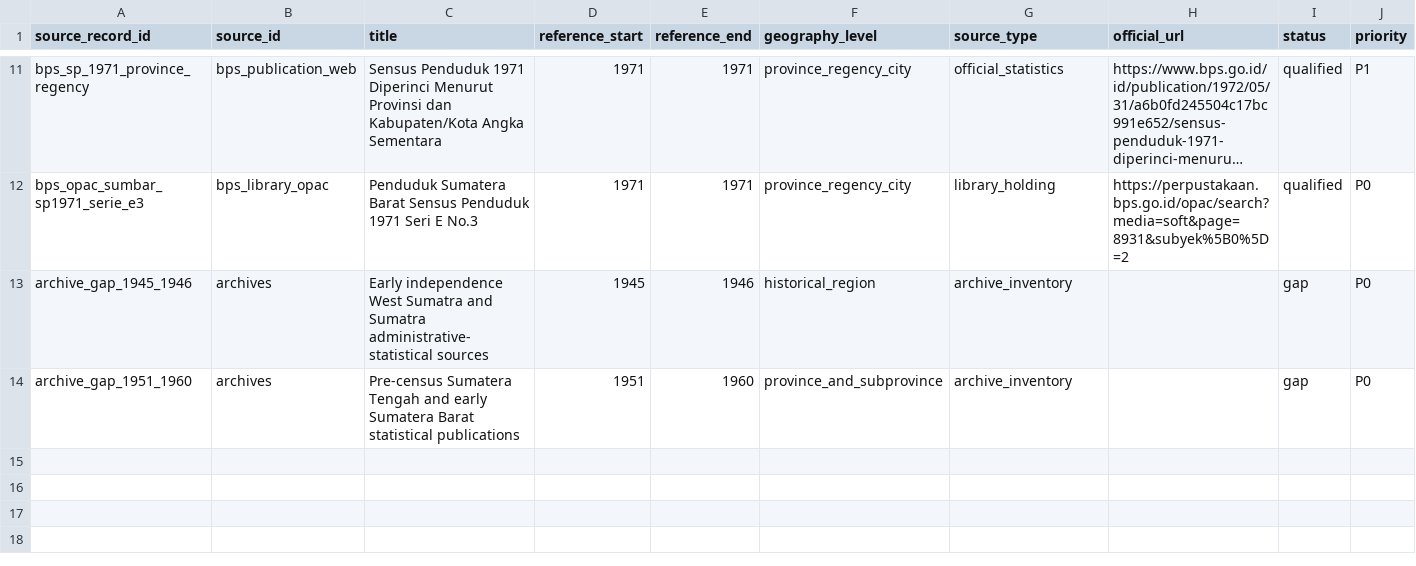
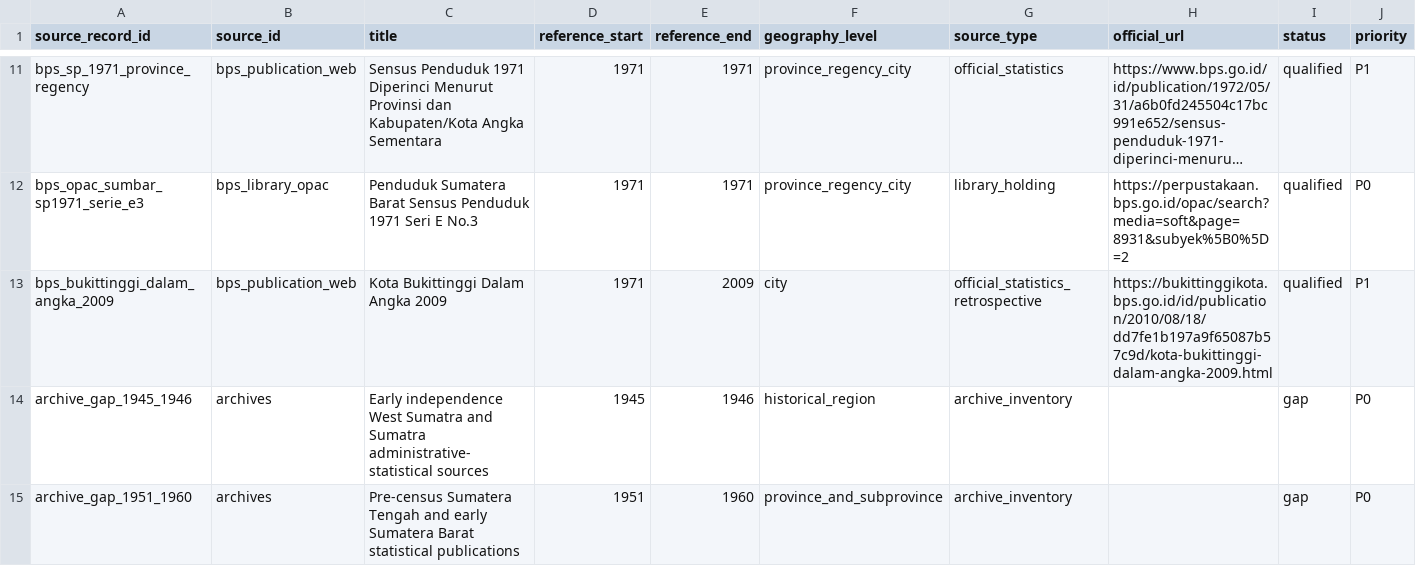
Before and after one commit to nabilrn/ranah-observatory, a CSV file: data/registries/historical_source_inventory.csv, drawn as a sheet; only a part is shown, gaps mark what is left out; long unchanged cells end in …; rows hold the shown columns only; the diff names each change by its address in the sheet, - before the commit and + after, or states it on an @@ line.

Commit message:
data: register Bukittinggi retrospective population source

```diff
--- a/data/registries/historical_source_inventory.csv
+++ b/data/registries/historical_source_inventory.csv
+row 13: bps_bukittinggi_dalam_angka_2009 | bps_publication_web | Kota Bukittinggi Dalam Angka 2009 | 1971 | 2009 | city | official_statistics_retrospective | https://bukittinggikota.bps.go.id/id/publication/2010/08/18/dd7fe1b197a9f65087b57c9d/kota-bukittinggi-dalam-angka-2009.html | qualified | P1
```
